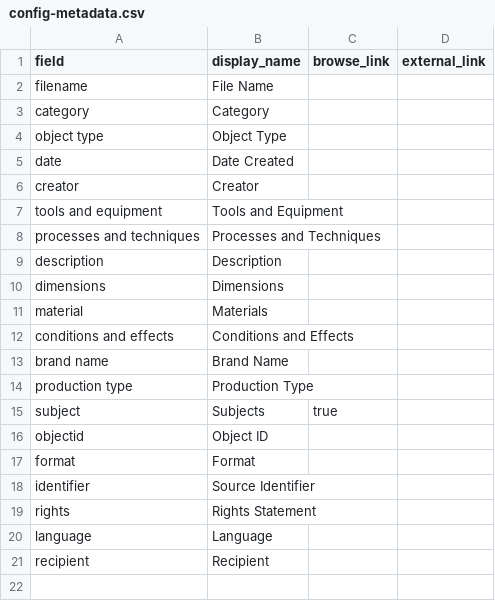
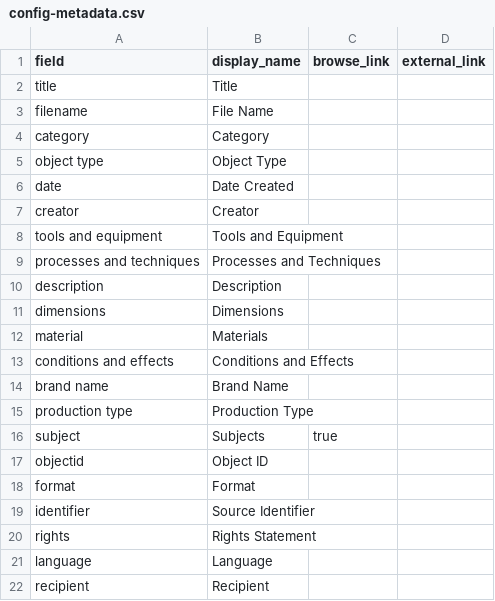
Before and after one commit to HRKerner/Collection-Builder, a CSV file: _data/config-metadata.csv, drawn as a sheet; the diff names each change by its address in the sheet, - before the commit and + after, or states it on an @@ line.

Commit message:
update config

```diff
--- a/_data/config-metadata.csv
+++ b/_data/config-metadata.csv
+row 2: title | Title
```
